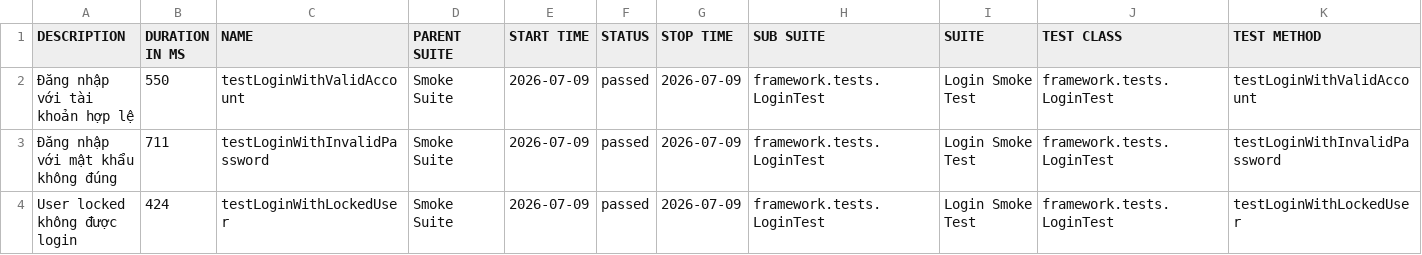
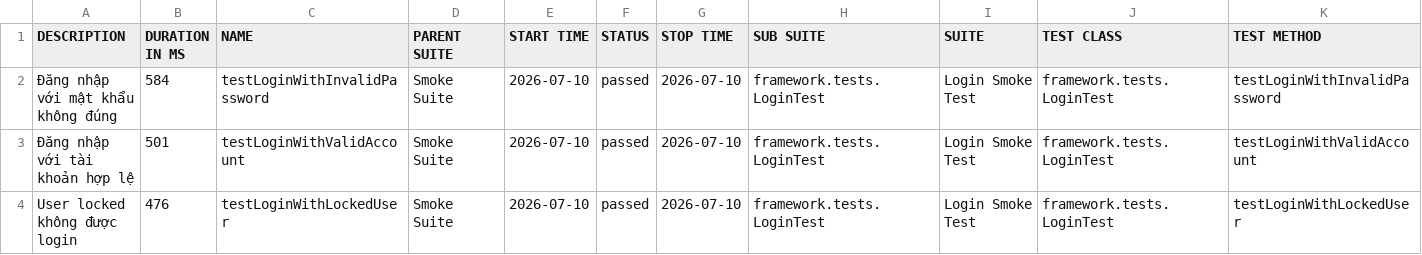
Before and after one commit to maiphun1412/selenium-framework, a CSV file: data/suites.csv, drawn as a sheet.

```diff
--- a/data/suites.csv
+++ b/data/suites.csv
@@ -1,4 +1,4 @@
 "DESCRIPTION","DURATION IN MS","NAME","PARENT SUITE","START TIME","STATUS","STOP TIME","SUB SUITE","SUITE","TEST CLASS","TEST METHOD"
-"Đăng nhập với tài khoản hợp lệ","550","testLoginWithValidAccount","Smoke Suite","2026-07-09","passed","2026-07-09","framework.tests.LoginTest","Login Smoke Test","framework.tests.LoginTest","testLoginWithValidAccount"
-"Đăng nhập với mật khẩu không đúng","711","testLoginWithInvalidPassword","Smoke Suite","2026-07-09","passed","2026-07-09","framework.tests.LoginTest","Login Smoke Test","framework.tests.LoginTest","testLoginWithInvalidPassword"
-"User locked không được login","424","testLoginWithLockedUser","Smoke Suite","2026-07-09","passed","2026-07-09","framework.tests.LoginTest","Login Smoke Test","framework.tests.LoginTest","testLoginWithLockedUser"
+"Đăng nhập với mật khẩu không đúng","584","testLoginWithInvalidPassword","Smoke Suite","2026-07-10","passed","2026-07-10","framework.tests.LoginTest","Login Smoke Test","framework.tests.LoginTest","testLoginWithInvalidPassword"
+"Đăng nhập với tài khoản hợp lệ","501","testLoginWithValidAccount","Smoke Suite","2026-07-10","passed","2026-07-10","framework.tests.LoginTest","Login Smoke Test","framework.tests.LoginTest","testLoginWithValidAccount"
+"User locked không được login","476","testLoginWithLockedUser","Smoke Suite","2026-07-10","passed","2026-07-10","framework.tests.LoginTest","Login Smoke Test","framework.tests.LoginTest","testLoginWithLockedUser"
```
Also changed, not shown: data/behaviors.csv, 33 other files.
